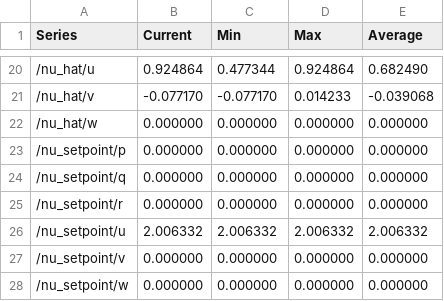
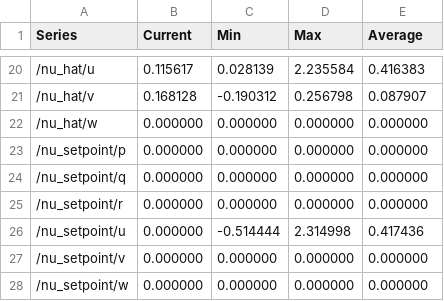
Before and after one commit to Androse06/Mekatronikk3, a CSV file: plotjuggler_data/stats.csv, drawn as a sheet; only a part is shown, gaps mark what is left out; the diff covers the shown part only; the diff names each change by its address in the sheet, - before the commit and + after, or states it on an @@ line.

```diff
--- a/plotjuggler_data/stats.csv
+++ b/plotjuggler_data/stats.csv
-B20 (Current): 0.924864
+B20 (Current): 0.115617
-C20 (Min): 0.477344
+C20 (Min): 0.028139
-D20 (Max): 0.924864
+D20 (Max): 2.235584
-E20 (Average): 0.682490
+E20 (Average): 0.416383
-B21 (Current): -0.077170
+B21 (Current): 0.168128
-C21 (Min): -0.077170
+C21 (Min): -0.190312
-D21 (Max): 0.014233
+D21 (Max): 0.256798
-E21 (Average): -0.039068
+E21 (Average): 0.087907
-B26 (Current): 2.006332
+B26 (Current): 0.000000
-C26 (Min): 2.006332
+C26 (Min): -0.514444
-D26 (Max): 2.006332
+D26 (Max): 2.314998
-E26 (Average): 2.006332
+E26 (Average): 0.417436
```
Also changed, not shown: 12 added rows and 38 edited cells elsewhere in this file, 12 other files.
